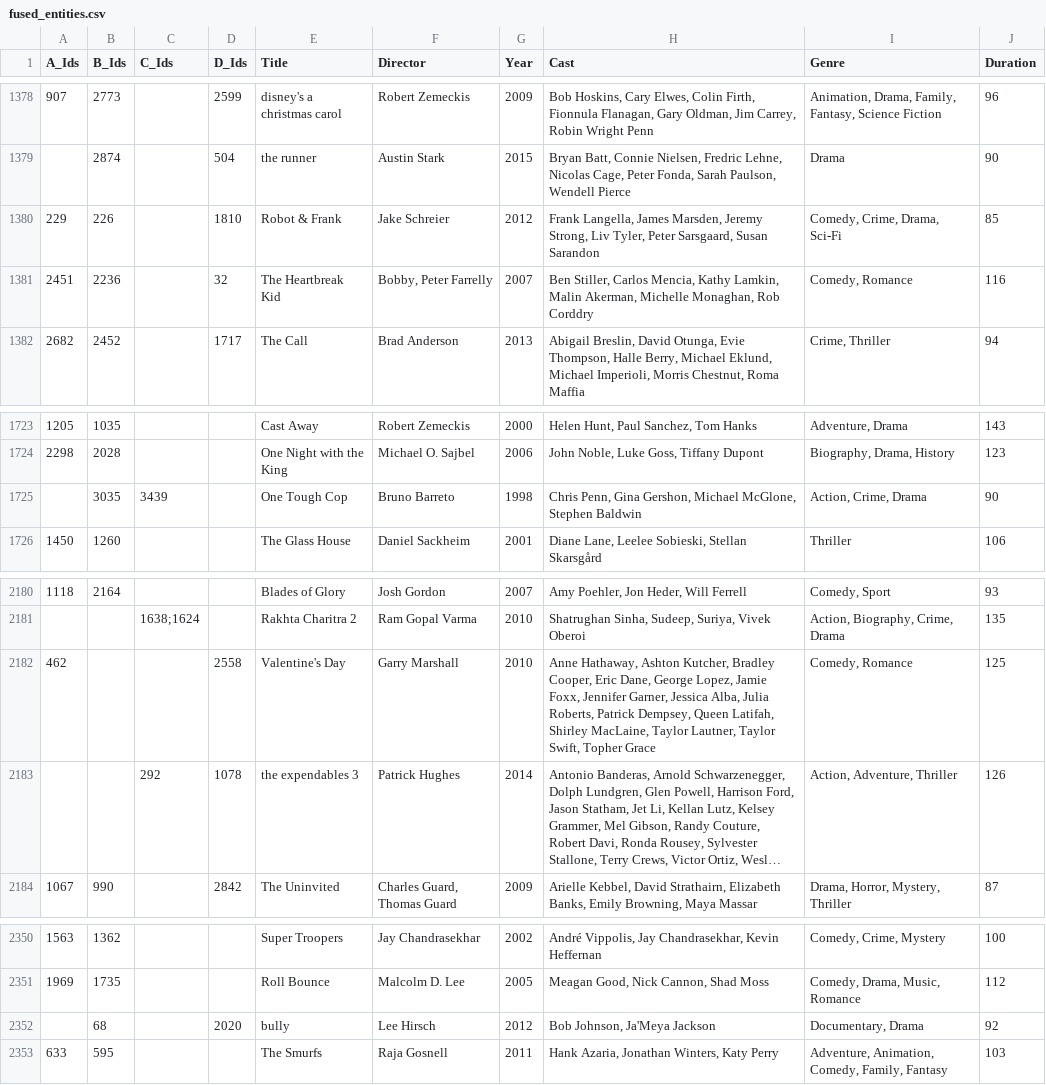
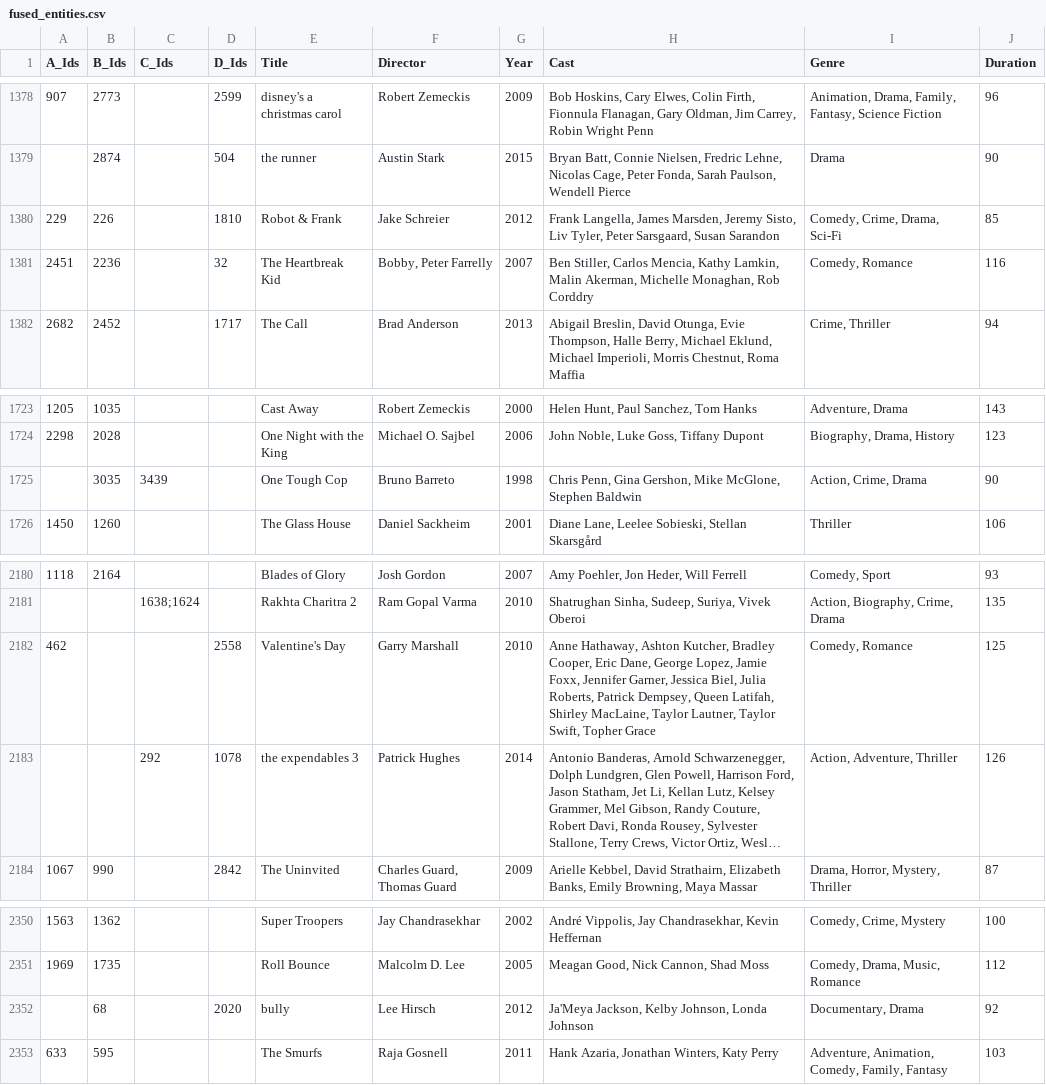
Before and after one commit to silviatommaso/BigData-Integration, a CSV file: results/data_fusion/classic/fused_entities.csv, drawn as a sheet; only a part is shown, gaps mark what is left out; long unchanged cells end in …; the diff names each change by its address in the sheet, - before the commit and + after, or states it on an @@ line.

```diff
--- a/results/data_fusion/classic/fused_entities.csv
+++ b/results/data_fusion/classic/fused_entities.csv
-H1380 (Cast): …Marsden, Jeremy Strong, Liv Tyler,…
+H1380 (Cast): …Marsden, Jeremy Sisto, Liv Tyler,…
-H1725 (Cast): …Gina Gershon, Michael McGlone, Stephen…
+H1725 (Cast): …Gina Gershon, Mike McGlone, Stephen…
-H2182 (Cast): …Garner, Jessica Alba, Julia Roberts,…
+H2182 (Cast): …Garner, Jessica Biel, Julia Roberts,…
-H2352 (Cast): Bob Johnson, Ja'Meya Jackson
+H2352 (Cast): Ja'Meya Jackson, Kelby Johnson, Londa Johnson
```
Also changed, not shown: results/record_linkage/classic/matches.csv, 7 other files.
